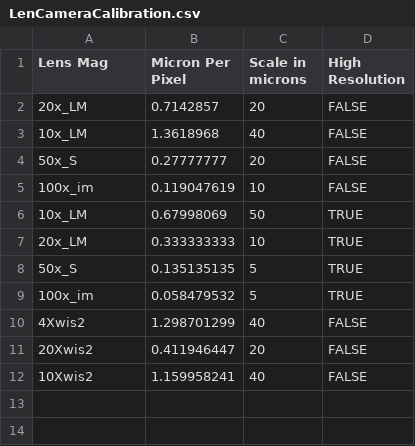
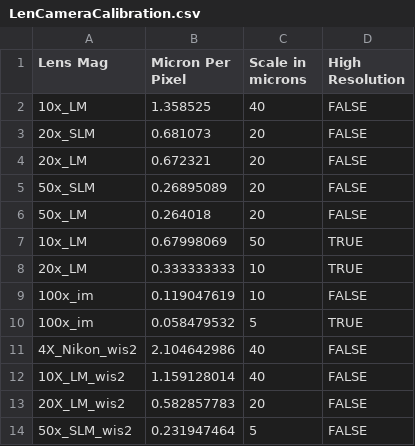
Before and after one commit to liorse/Freezing-Droplet-Detection-on-Linkam-Temp-Stage-Controlller, a CSV file: LenCameraCalibration.csv, drawn as a sheet.

```diff
--- a/LenCameraCalibration.csv
+++ b/LenCameraCalibration.csv
@@ -1,12 +1,14 @@
 Lens Mag,Micron Per Pixel,Scale in microns,High Resolution
-20x_LM,0.7142857,20,FALSE
-10x_LM,1.3618968,40,FALSE
-50x_S,0.27777777,20,FALSE
-100x_im,0.119047619,10,FALSE
+10x_LM,1.358525,40,FALSE
+20x_SLM,0.681073,20,FALSE
+20x_LM,0.672321,20,FALSE
+50x_SLM,0.26895089,20,FALSE
+50x_LM,0.264018,20,FALSE
 10x_LM,0.67998069,50,TRUE
 20x_LM,0.333333333,10,TRUE
-50x_S,0.135135135,5,TRUE
+100x_im,0.119047619,10,FALSE
 100x_im,0.058479532,5,TRUE
-4Xwis2,1.298701299,40,FALSE
-20Xwis2,0.411946447,20,FALSE
-10Xwis2,1.159958241,40,FALSE
+4X_Nikon_wis2,2.104642986,40,FALSE
+10X_LM_wis2,1.159128014,40,FALSE
+20X_LM_wis2,0.582857783,20,FALSE
+50x_SLM_wis2,0.231947464,5,FALSE
```
Also changed, not shown: Main/LenCameraCalibration.csv, 2 other files.
